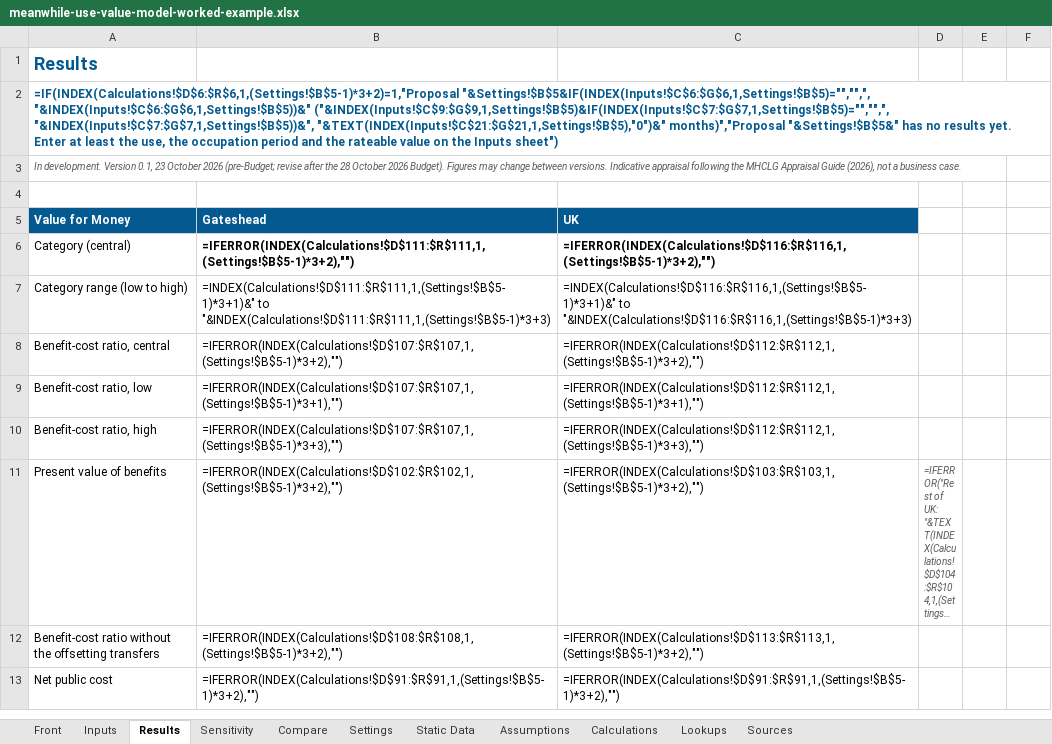
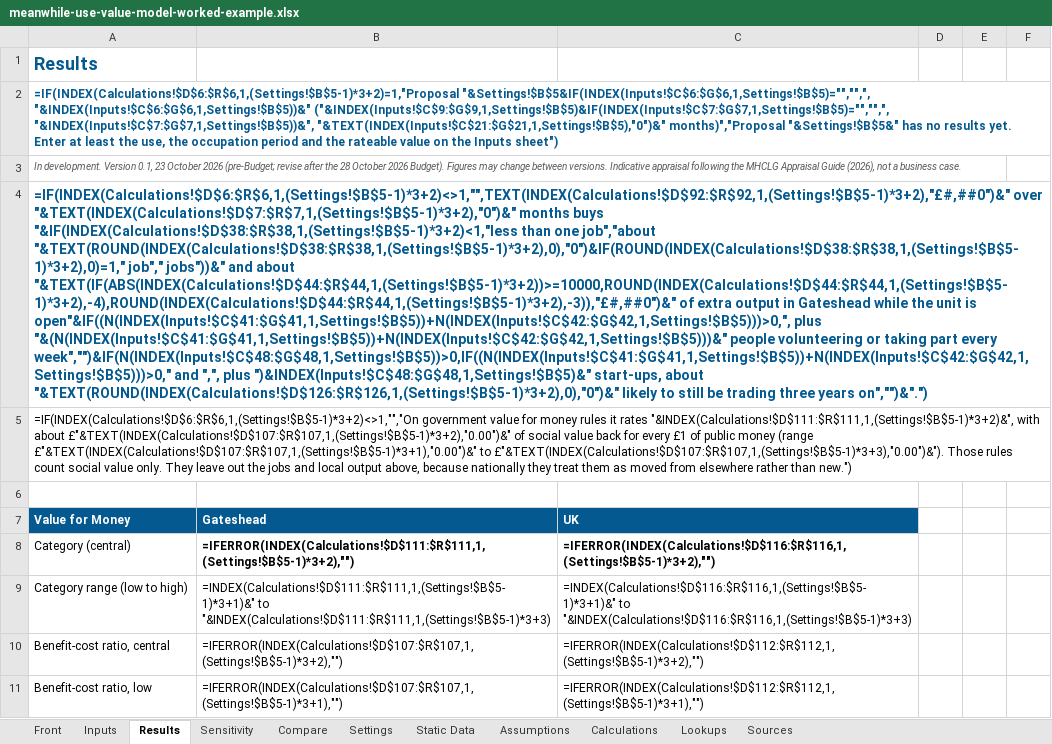
Before and after one commit to NAdamsGHC/Economic-Intelligence, an Excel workbook: business-industry-trade/meanwhile-use-value-model-worked-example.xlsx, sheet Results, drawn as a sheet; only a part is shown; the shorter side is filled out with more unchanged rows; long unchanged cells end in …; values as stored, in another font and other column widths than the file's, no borders; formulas without a stored value are shown as written; charts and pictures not drawn; the diff names each change by its address in the sheet, - before the commit and + after, or states it on an @@ line.

```diff
--- a/business-industry-trade/meanwhile-use-value-model-worked-example.xlsx (sheet Results)
+++ b/business-industry-trade/meanwhile-use-value-model-worked-example.xlsx (sheet Results)
+row 4: =IF(INDEX(Calculations!$D$6:$R$6,1,(Settings!$B$5-1)*3+2)<>1,"",TEXT(INDEX(Calculations!$D$92:$R$92,1,(Settings!$B$5-1)*3+2),"£#,##0")&" over "&TEXT(INDEX(Calculations!$D$7:$R$7,1,(Settings!$B$5-1)*3+2),"0")&" months buys "&IF(INDEX(Calculations!$D$38:$R$38,1,(Settings!$B$5-1)*3+2)<1,"less than one job","about "&TEXT(ROUND(INDEX(Calculations!$D$38:$R$38,1,(Settings!$B$5-1)*3+2),0),"0")&IF(ROUND(INDEX(Calculations!$D$38:$R$38,1,(Settings!$B$5-1)*3+2),0)=1," job"," jobs"))&" and about "&TEXT(IF(ABS(INDEX(Calculations!$D$44:$R$44,1,(Settings!$B$5-1)*3+2))>=10000,ROUND(INDEX(Calculations!$D$44:$R$44,1,(Settings!$B$5-1)*3+2),-4),ROUND(INDEX(Calculations!$D$44:$R$44,1,(Settings!$B$5-1)*3+2),-3)),"£#,##0")&" of extra output in Gateshead while the unit is open"&IF((N(INDEX(Inputs!$C$41:$G$41,1,Settings!$B$5))+N(INDEX(Inputs!$C$42:$G$42,1,Settings!$B$5)))>0,", plus "&(N(INDEX(Inputs!$C$41:$G$41,1,Settings!$B$5))+N(INDEX(Inputs!$C$42:$G$42,1,Settings!$B$5)))&" people volunteering or taking part every week","")&IF(N(INDEX(Inputs!$C$48:$G$48,1,Settings!$B$5))>0,IF((N(INDEX(Inputs!$C$41:$G$41,1,Settings!$B$5))+N(INDEX(Inputs!$C$42:$G$42,1,Settings!$B$5)))>0," and ",", plus ")&INDEX(Inputs!$C$48:$G$48,1,Settings!$B$5)&" start-ups, about "&TEXT(ROUND(INDEX(Calculations!$D$126:$R$126,1,(Settings!$B$5-1)*3+2),0),"0")&" likely to still be trading three years on","")&".")
+row 5: =IF(INDEX(Calculations!$D$6:$R$6,1,(Settings!$B$5-1)*3+2)<>1,"","On government value for money rules it rates "&INDEX(Calculations!$D$111:$R$111,1,(Settings!$B$5-1)*3+2)&", with about £"&TEXT(INDEX(Calculations!$D$107:$R$107,1,(Settings!$B$5-1)*3+2),"0.00")&" of social value back for every £1 of public money (range £"&TEXT(INDEX(Calculations!$D$107:$R$107,1,(Settings!$B$5-1)*3+1),"0.00")&" to £"&TEXT(INDEX(Calculations!$D$107:$R$107,1,(Settings!$B$5-1)*3+3),"0.00")&"). Those rules count social value only. They leave out the jobs and local output above, because nationally they treat them as moved from elsewhere rather than new.")
```
Also changed, not shown: charts or pictures, business-industry-trade/meanwhile-use-value-model.xlsx, 1 other file.
